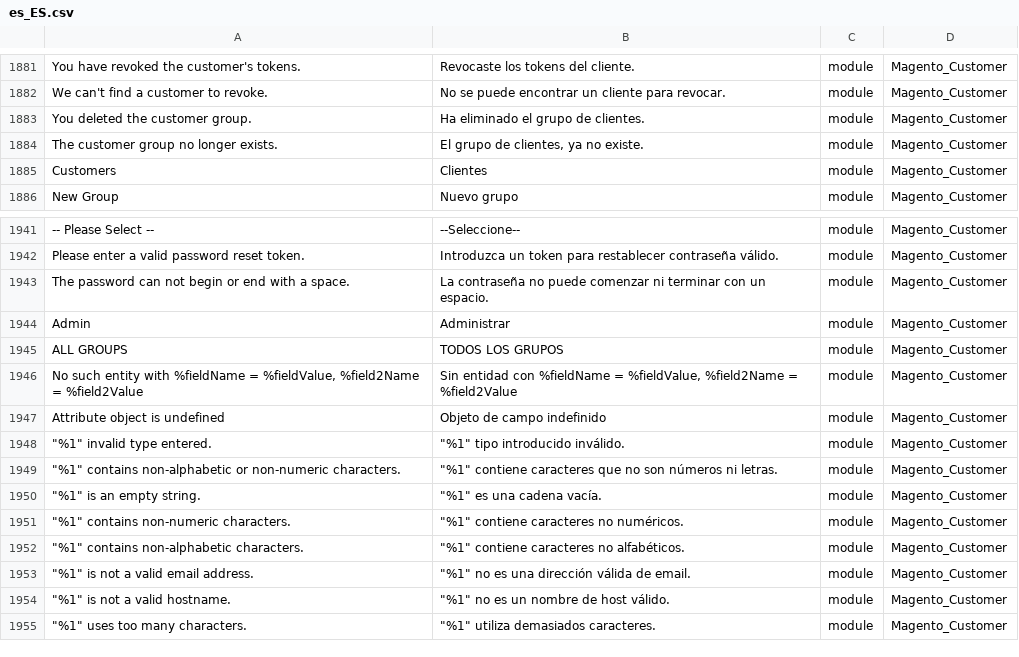
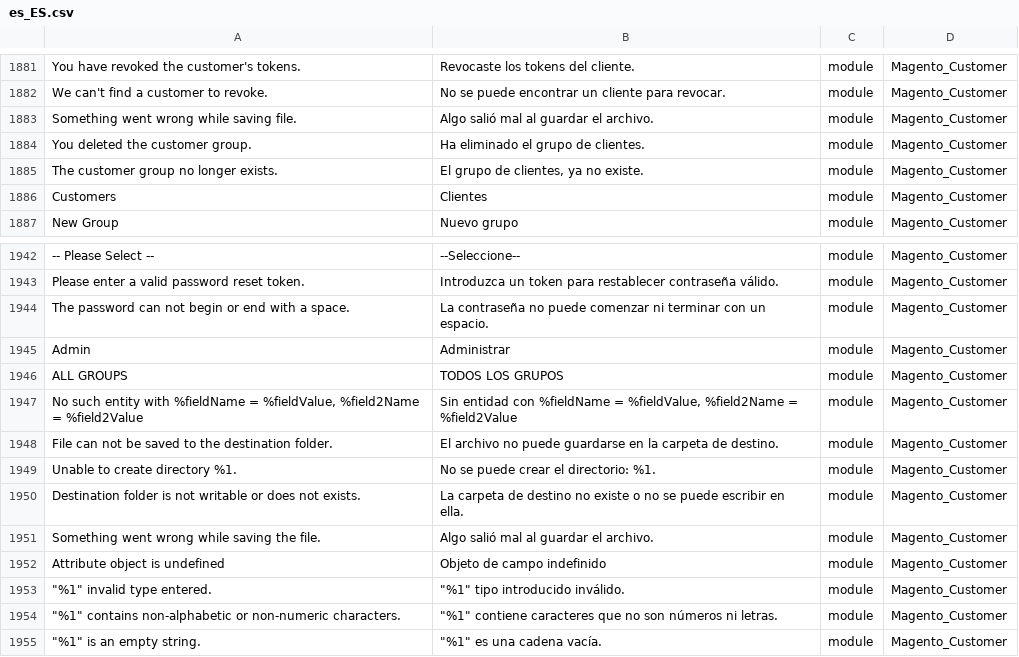
Before and after one commit to onestic/language_es_es, a CSV file: es_ES.csv, drawn as a sheet; only a part is shown, gaps mark what is left out; the shorter side is filled out with more unchanged rows; the diff names each change by its address in the sheet, - before the commit and + after, or states it on an @@ line.

```diff
--- a/es_ES.csv
+++ b/es_ES.csv
+row 1883: Something went wrong while saving file. | Algo salió mal al guardar el archivo. | module | Magento_Customer
+row 1948: File can not be saved to the destination folder. | El archivo no puede guardarse en la carpeta de destino. | module | Magento_Customer
+row 1949: Unable to create directory %1. | No se puede crear el directorio: %1. | module | Magento_Customer
+row 1950: Destination folder is not writable or does not exists. | La carpeta de destino no existe o no se puede escribir en ella. | module | Magento_Customer
+row 1951: Something went wrong while saving the file. | Algo salió mal al guardar el archivo. | module | Magento_Customer
```
Also changed, not shown: 1 other file.
